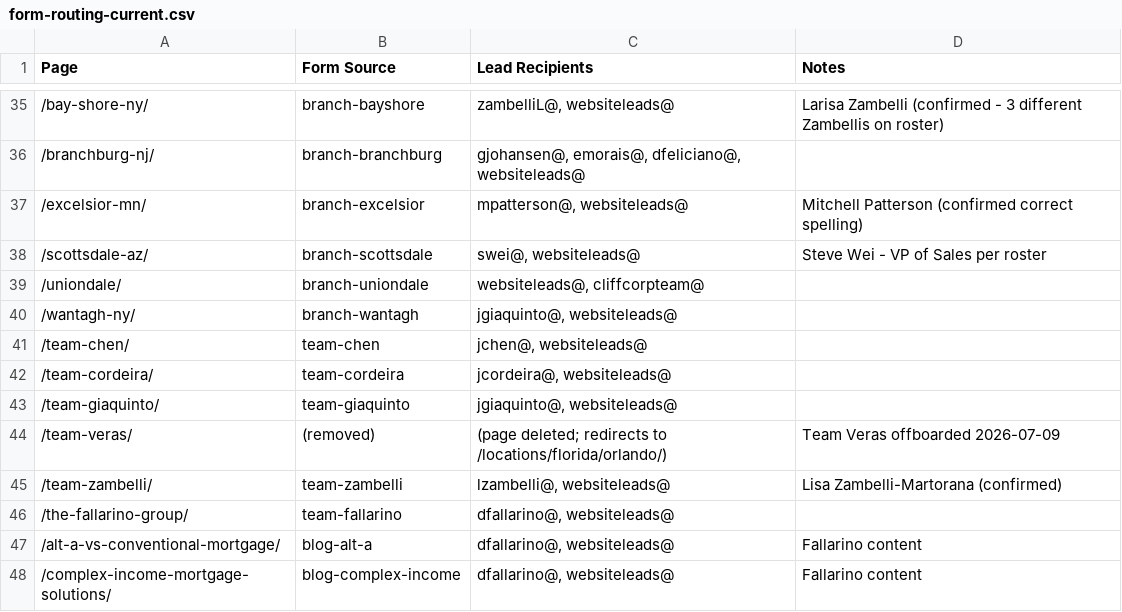
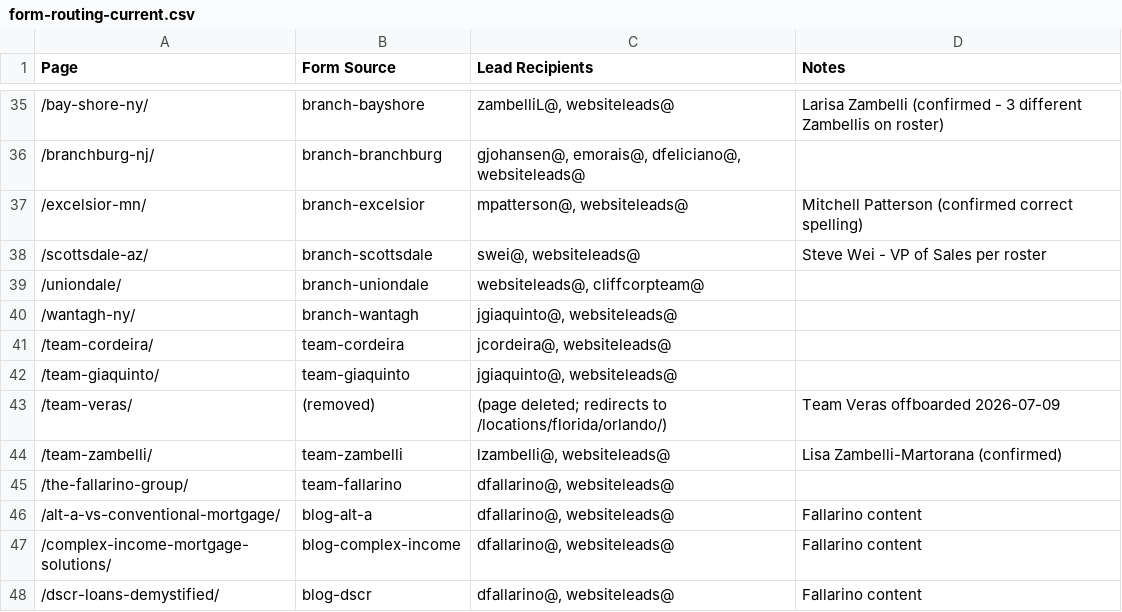
Before and after one commit to cliffcomortgage/cliffco-site, a CSV file: website/site maps and routing/form-routing-current.csv, drawn as a sheet; only a part is shown, gaps mark what is left out; the shorter side is filled out with more unchanged rows.

```diff
--- a/website/site maps and routing/form-routing-current.csv
+++ b/website/site maps and routing/form-routing-current.csv
@@ -40,3 +40,2 @@ Page,Form Source,Lead Recipients,Notes
 /wantagh-ny/,branch-wantagh,"jgiaquinto@, websiteleads@",
-/team-chen/,team-chen,"jchen@, websiteleads@",
 /team-cordeira/,team-cordeira,"jcordeira@, websiteleads@",
```
Also changed, not shown: compliance/loan-officer-disclosures.csv, website/site maps and routing/cliffco-form-inventory.csv, 6 other files.
